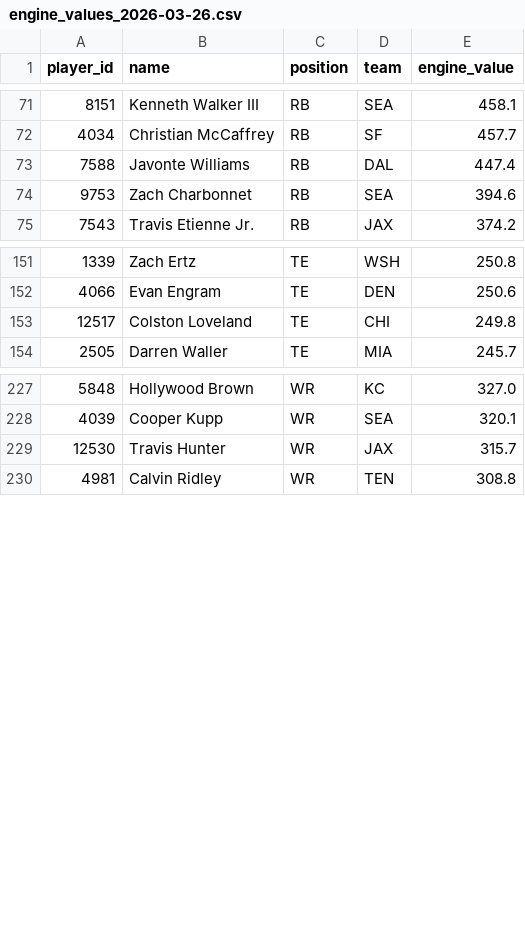
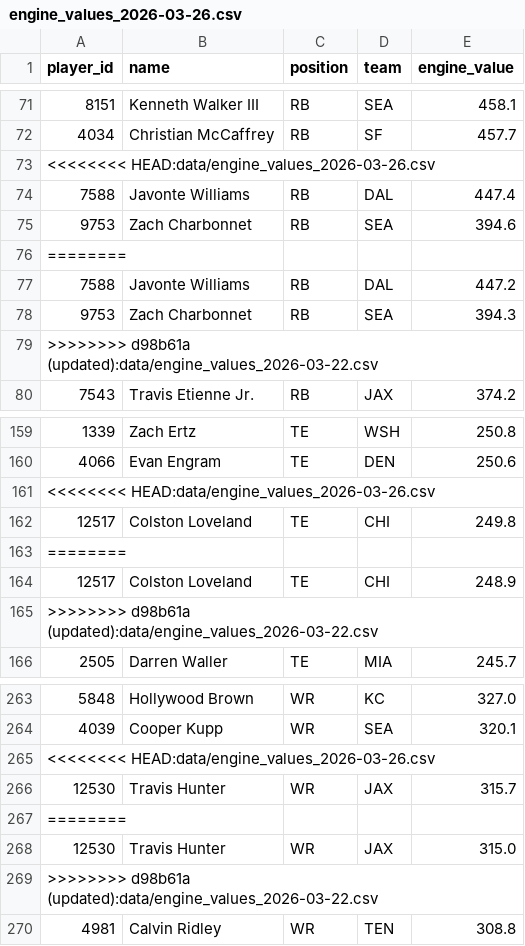
Before and after one commit to kaedonj16/fantasy-dashboard, a CSV file: data/engine_values_2026-03-26.csv, drawn as a sheet; only a part is shown, gaps mark what is left out; the diff covers the shown part only; the diff names each change by its address in the sheet, - before the commit and + after, or states it on an @@ line.

```diff
--- a/data/engine_values_2026-03-26.csv
+++ b/data/engine_values_2026-03-26.csv
+row 73: <<<<<<<< HEAD:data/engine_values_2026-03-26.csv
+row 76: ========
+row 77: 7588 | Javonte Williams | RB | DAL | 447.2
+row 78: 9753 | Zach Charbonnet | RB | SEA | 394.3
+row 79: >>>>>>>> d98b61a (updated):data/engine_values_2026-03-22.csv
+row 161: <<<<<<<< HEAD:data/engine_values_2026-03-26.csv
+row 163: ========
+row 164: 12517 | Colston Loveland | TE | CHI | 248.9
+row 165: >>>>>>>> d98b61a (updated):data/engine_values_2026-03-22.csv
+row 265: <<<<<<<< HEAD:data/engine_values_2026-03-26.csv
+row 267: ========
+row 268: 12530 | Travis Hunter | WR | JAX | 315.0
+row 269: >>>>>>>> d98b61a (updated):data/engine_values_2026-03-22.csv
```
Also changed, not shown: 27 added rows elsewhere in this file, 24 other files.
